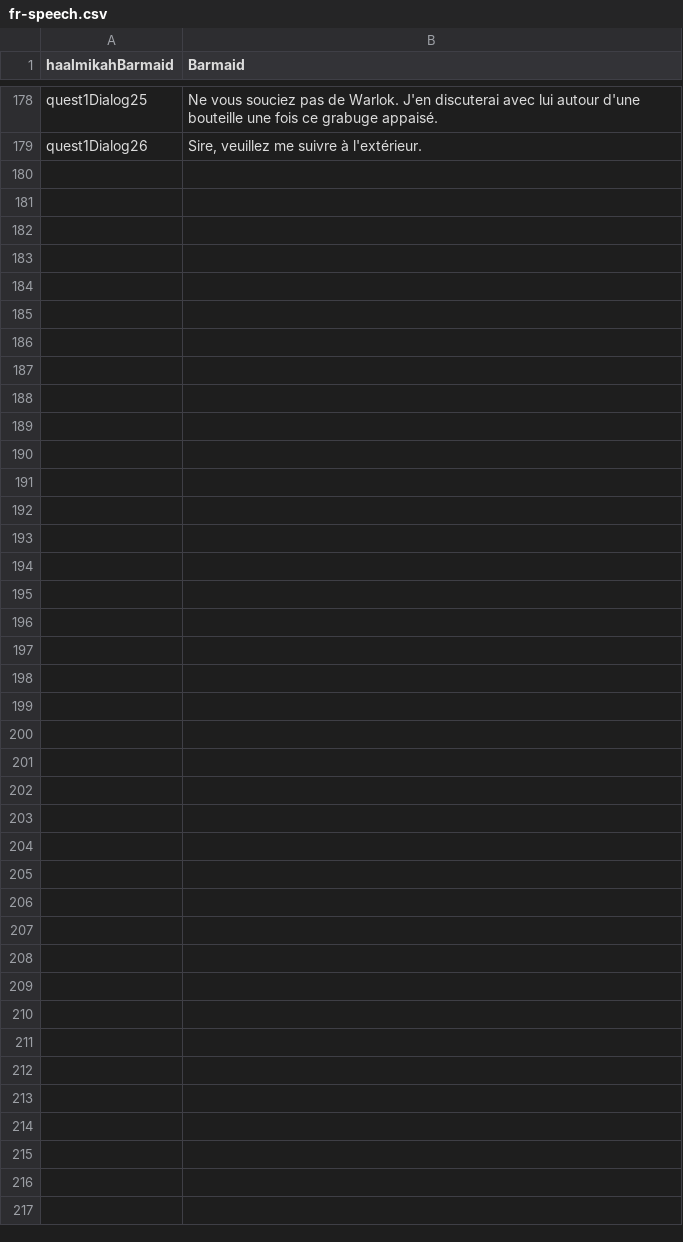
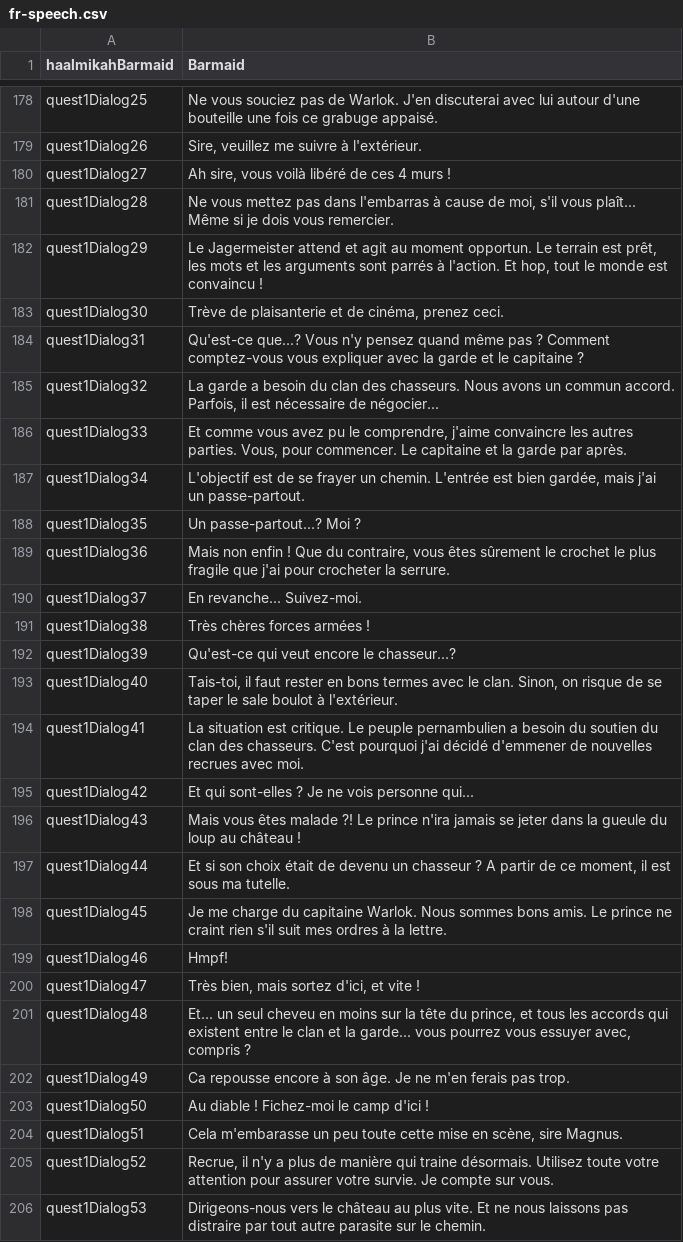
Before and after one commit to MaximeJoly96/LC_Unity, a CSV file: LC_Unity/Assets/Data/Languages/French/fr-speech.csv, drawn as a sheet; only a part is shown, gaps mark what is left out; the diff covers the shown part only; the diff names each change by its address in the sheet, - before the commit and + after, or states it on an @@ line.

Commit message:
Scène devant l'entrée avec les gardes

```diff
--- a/LC_Unity/Assets/Data/Languages/French/fr-speech.csv
+++ b/LC_Unity/Assets/Data/Languages/French/fr-speech.csv
+row 180: quest1Dialog27 | Ah sire, vous voilà libéré de ces 4 murs !
+row 181: quest1Dialog28 | Ne vous mettez pas dans l'embarras à cause de moi, s'il vous plaît... Même si je dois vous remercier.
+row 182: quest1Dialog29 | Le Jagermeister attend et agit au moment opportun. Le terrain est prêt, les mots et les arguments sont parrés à l'action. Et hop, tout le monde est convaincu !
+row 183: quest1Dialog30 | Trève de plaisanterie et de cinéma, prenez ceci.
+row 184: quest1Dialog31 | Qu'est-ce que...? Vous n'y pensez quand même pas ? Comment comptez-vous vous expliquer avec la garde et le capitaine ?
+row 185: quest1Dialog32 | La garde a besoin du clan des chasseurs. Nous avons un commun accord. Parfois, il est nécessaire de négocier...
+row 186: quest1Dialog33 | Et comme vous avez pu le comprendre, j'aime convaincre les autres parties. Vous, pour commencer. Le capitaine et la garde par après.
+row 187: quest1Dialog34 | L'objectif est de se frayer un chemin. L'entrée est bien gardée, mais j'ai un passe-partout.
+row 188: quest1Dialog35 | Un passe-partout...? Moi ?
+row 189: quest1Dialog36 | Mais non enfin ! Que du contraire, vous êtes sûrement le crochet le plus fragile que j'ai pour crocheter la serrure.
+row 190: quest1Dialog37 | En revanche... Suivez-moi.
+row 191: quest1Dialog38 | Très chères forces armées !
+row 192: quest1Dialog39 | Qu'est-ce qui veut encore le chasseur...?
+row 193: quest1Dialog40 | Tais-toi, il faut rester en bons termes avec le clan. Sinon, on risque de se taper le sale boulot à l'extérieur.
+row 194: quest1Dialog41 | La situation est critique. Le peuple pernambulien a besoin du soutien du clan des chasseurs. C'est pourquoi j'ai décidé d'emmener de nouvelles recrues avec moi.
+row 195: quest1Dialog42 | Et qui sont-elles ? Je ne vois personne qui...
+row 196: quest1Dialog43 | Mais vous êtes malade ?! Le prince n'ira jamais se jeter dans la gueule du loup au château !
+row 197: quest1Dialog44 | Et si son choix était de devenu un chasseur ? A partir de ce moment, il est sous ma tutelle.
+row 198: quest1Dialog45 | Je me charge du capitaine Warlok. Nous sommes bons amis. Le prince ne craint rien s'il suit mes ordres à la lettre.
+row 199: quest1Dialog46 | Hmpf!
+row 200: quest1Dialog47 | Très bien, mais sortez d'ici, et vite !
+row 201: quest1Dialog48 | Et... un seul cheveu en moins sur la tête du prince, et tous les accords qui existent entre le clan et la garde... vous pourrez vous essuyer avec, compris ?
+row 202: quest1Dialog49 | Ca repousse encore à son âge. Je ne m'en ferais pas trop.
+row 203: quest1Dialog50 | Au diable ! Fichez-moi le camp d'ici !
+row 204: quest1Dialog51 | Cela m'embarasse un peu toute cette mise en scène, sire Magnus.
+row 205: quest1Dialog52 | Recrue, il n'y a plus de manière qui traine désormais. Utilisez toute votre attention pour assurer votre survie. Je compte sur vous.
+row 206: quest1Dialog53 | Dirigeons-nous vers le château au plus vite. Et ne nous laissons pas distraire par tout autre parasite sur le chemin.
```
Also changed, not shown: 1 edited cell elsewhere in this file, LC_Unity/Assets/Data/Languages/English/en-speech.csv, 8 other files.
